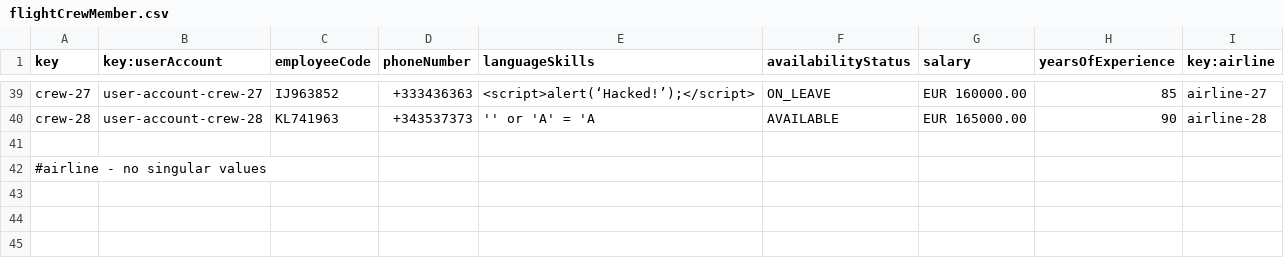
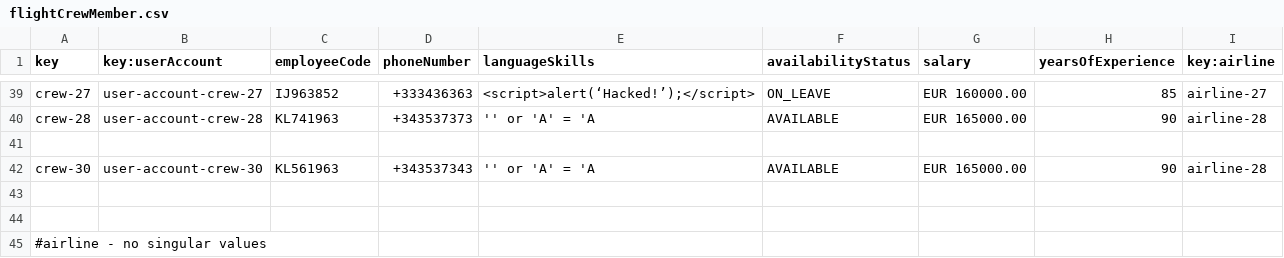
Before and after one commit to ManunGar/Acme-ANS-D02, a CSV file: src/main/resources/WEB-INF/data/sample/flightCrewMember.csv, drawn as a sheet; only a part is shown, gaps mark what is left out.

```diff
--- a/src/main/resources/WEB-INF/data/sample/flightCrewMember.csv
+++ b/src/main/resources/WEB-INF/data/sample/flightCrewMember.csv
@@ -41,2 +41,5 @@ crew-28,user-account-crew-28,KL741963,+343537373,'' or 'A' = 'A,AVAILABLE,EUR 16
 
+crew-30,user-account-crew-30,KL561963,+343537343,'' or 'A' = 'A,AVAILABLE,EUR 165000.00,90,airline-28
+
+
 #airline - no singular values
```
Also changed, not shown: src/main/resources/WEB-INF/data/sample/user-account.csv.
